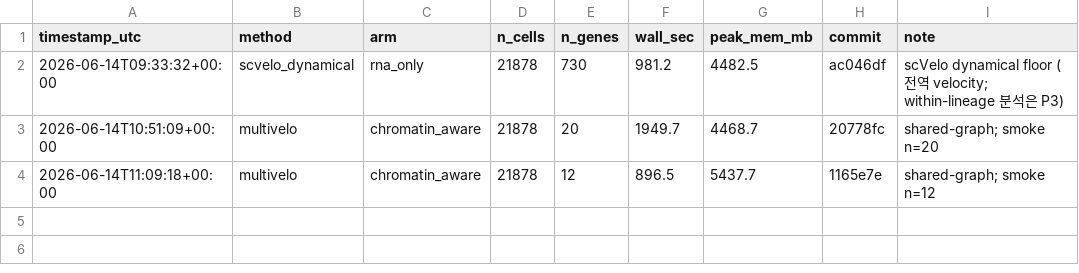
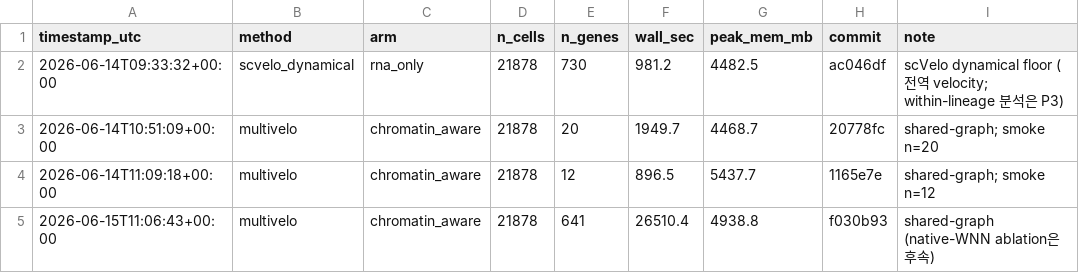
Before and after one commit to biospin/BioProject01, a CSV file: pipeline/hspc-velocity-benchmark/results/runtime.csv, drawn as a sheet.

Commit message:
results(P2): MultiVelo full run 완료 — 538 genes, chromatin→transcription lag(sw2-sw1) median 5.98

```diff
--- a/pipeline/hspc-velocity-benchmark/results/runtime.csv
+++ b/pipeline/hspc-velocity-benchmark/results/runtime.csv
@@ -4 +4,2 @@ timestamp_utc,method,arm,n_cells,n_genes,wall_sec,peak_mem_mb,commit,note
 2026-06-14T11:09:18+00:00,multivelo,chromatin_aware,21878,12,896.5,5437.7,1165e7e,shared-graph; smoke n=12
+2026-06-15T11:06:43+00:00,multivelo,chromatin_aware,21878,641,26510.4,4938.8,f030b93,shared-graph (native-WNN ablation은 후속)
```
Also changed, not shown: 1 other file.
